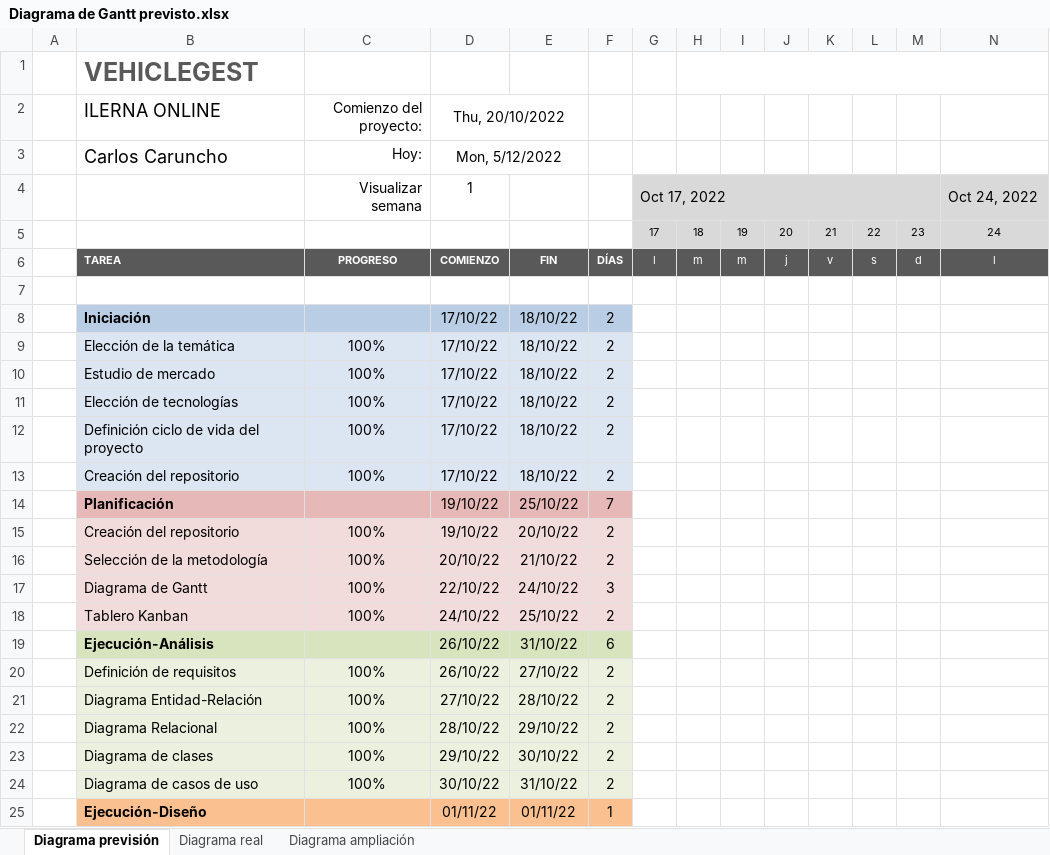
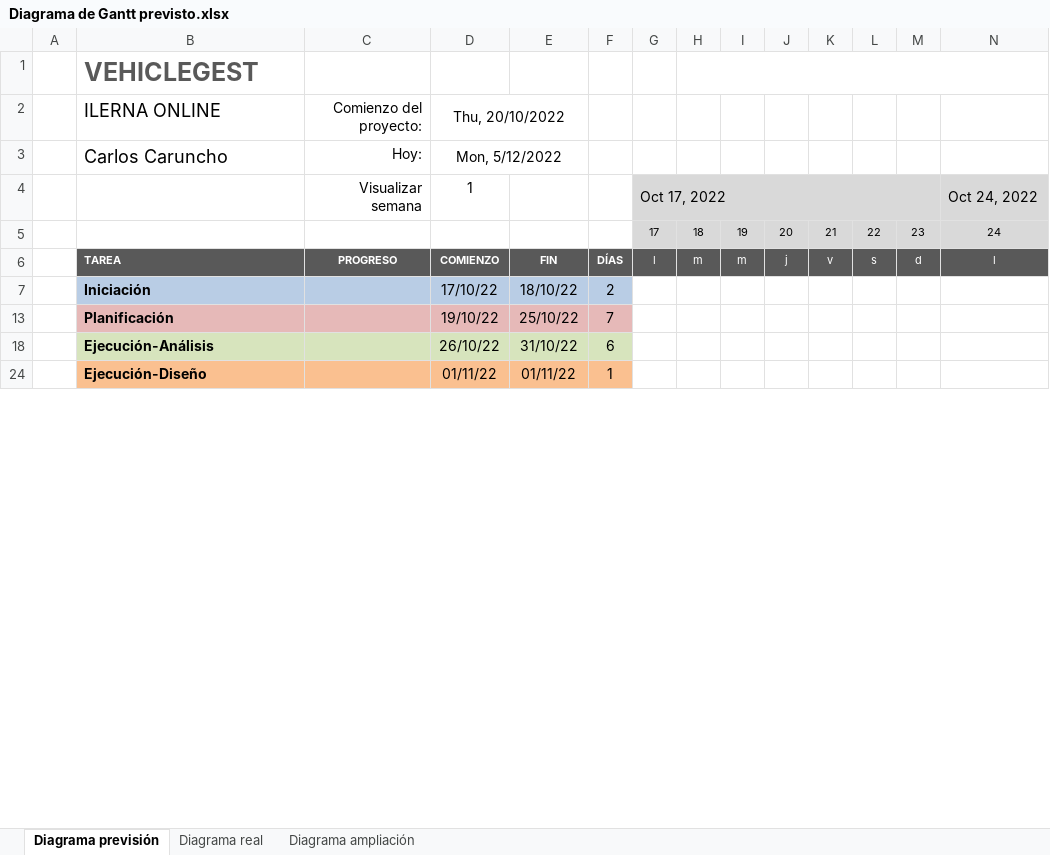
Before and after one commit to tadeu2/VehicleGest, an Excel workbook: 4.-Documentación/Diagrama de Gantt previsto.xlsx, sheet Diagrama previsión, drawn as a sheet; only a part is shown; values as stored, in another font and other column widths than the file's, no borders; conditional formats not drawn; removed rows and columns are numbered as before the commit, all else as after; rows hold the shown columns only; the diff covers the shown part only; the diff names each change by its address in the sheet, - before the commit and + after, or states it on an @@ line.

```diff
--- a/4.-Documentación/Diagrama de Gantt previsto.xlsx (sheet Diagrama previsión)
+++ b/4.-Documentación/Diagrama de Gantt previsto.xlsx (sheet Diagrama previsión)
-row 7: (empty)
@@ row 9 hidden:  | Elección de la temática | 100% | 17/10/22 | 18/10/22 | 2 @@
@@ row 10 hidden:  | Estudio de mercado | 100% | 17/10/22 | 18/10/22 | 2 @@
@@ row 11 hidden:  | Elección de tecnologías | 100% | 17/10/22 | 18/10/22 | 2 @@
@@ row 12 hidden:  | Definición ciclo de vida del proyecto | 100% | 17/10/22 | 18/10/22 | 2 @@
@@ row 13 hidden:  | Creación del repositorio | 100% | 17/10/22 | 18/10/22 | 2 @@
@@ row 15 hidden:  | Creación del repositorio | 100% | 19/10/22 | 20/10/22 | 2 @@
@@ row 16 hidden:  | Selección de la metodología | 100% | 20/10/22 | 21/10/22 | 2 @@
@@ row 17 hidden:  | Diagrama de Gantt | 100% | 22/10/22 | 24/10/22 | 3 @@
@@ row 18 hidden:  | Tablero Kanban | 100% | 24/10/22 | 25/10/22 | 2 @@
@@ row 20 hidden:  | Definición de requisitos | 100% | 26/10/22 | 27/10/22 | 2 @@
@@ row 21 hidden:  | Diagrama Entidad-Relación | 100% | 27/10/22 | 28/10/22 | 2 @@
@@ row 22 hidden:  | Diagrama Relacional | 100% | 28/10/22 | 29/10/22 | 2 @@
@@ row 23 hidden:  | Diagrama de clases | 100% | 29/10/22 | 30/10/22 | 2 @@
@@ row 24 hidden:  | Diagrama de casos de uso | 100% | 30/10/22 | 31/10/22 | 2 @@
```
Also changed, not shown: 1 added row, 42 hidden or unhidden rows, 4 edited cells and cell formats elsewhere in this sheet, sheet Diagrama real, 2 other files.
